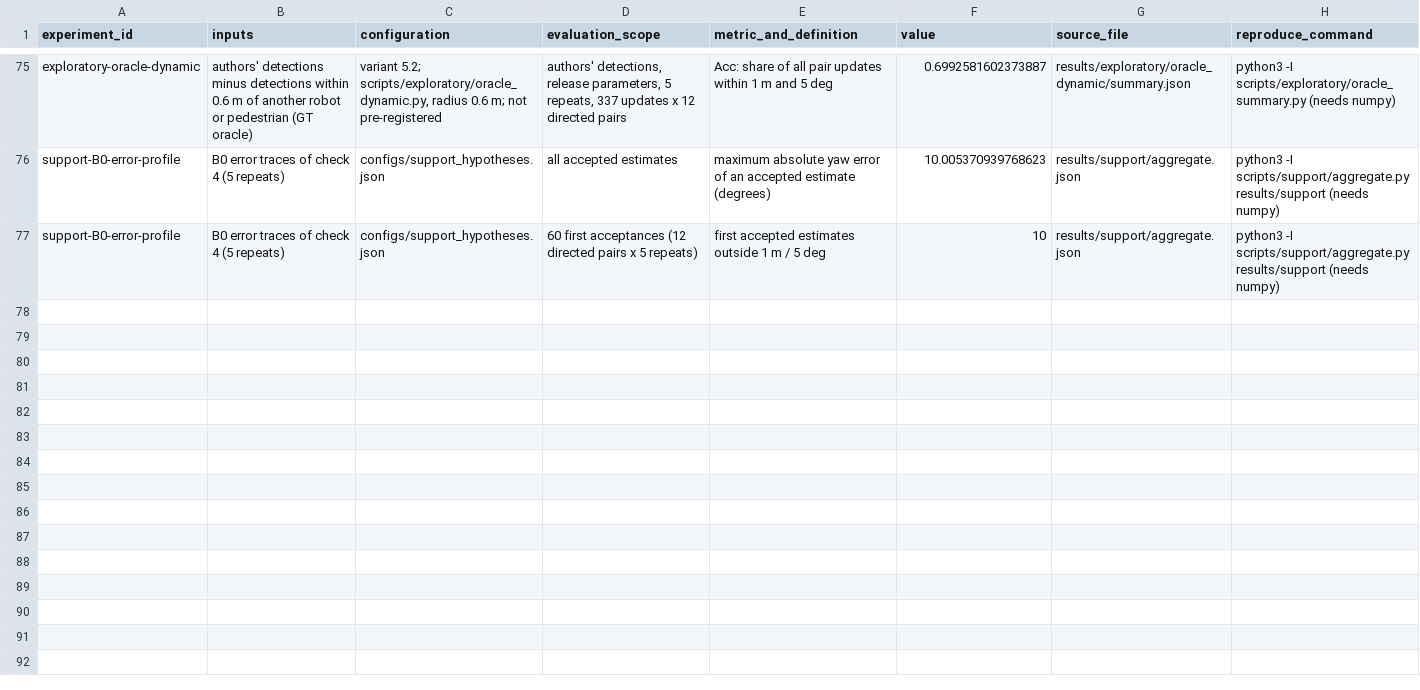
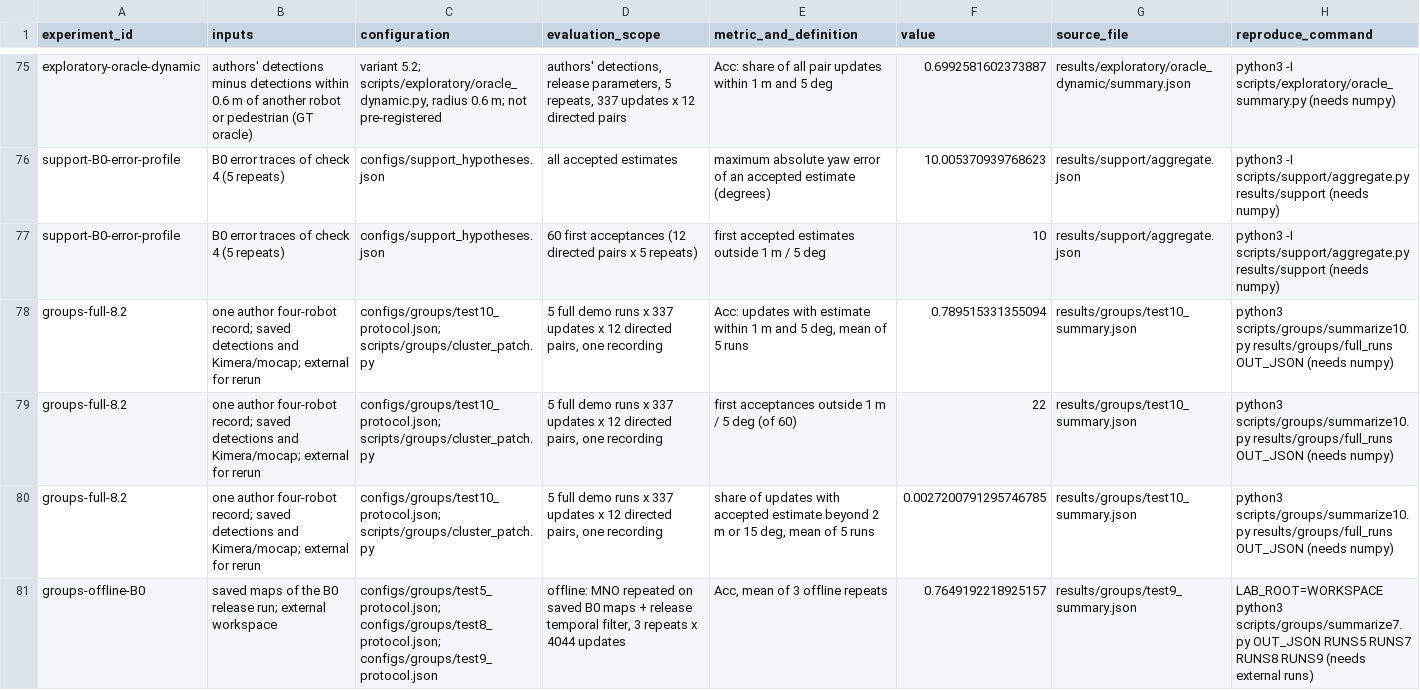
Before and after one commit to nik-c43/tcaff-size-gate-study, a CSV file: results/evidence.csv, drawn as a sheet; only a part is shown, gaps mark what is left out; the diff covers the shown part only; the diff names each change by its address in the sheet, - before the commit and + after, or states it on an @@ line.

```diff
--- a/results/evidence.csv
+++ b/results/evidence.csv
+row 78: groups-full-8.2 | one author four-robot record; saved detections and Kimera/mocap; external for rerun | configs/groups/test10_protocol.json; scripts/groups/cluster_patch.py | 5 full demo runs x 337 updates x 12 directed pairs, one recording | Acc: updates with estimate within 1 m and 5 deg, mean of 5 runs | 0.789515331355094 | results/groups/test10_summary.json | python3 scripts/groups/summarize10.py results/groups/full_runs OUT_JSON (needs numpy)
+row 79: groups-full-8.2 | one author four-robot record; saved detections and Kimera/mocap; external for rerun | configs/groups/test10_protocol.json; scripts/groups/cluster_patch.py | 5 full demo runs x 337 updates x 12 directed pairs, one recording | first acceptances outside 1 m / 5 deg (of 60) | 22 | results/groups/test10_summary.json | python3 scripts/groups/summarize10.py results/groups/full_runs OUT_JSON (needs numpy)
+row 80: groups-full-8.2 | one author four-robot record; saved detections and Kimera/mocap; external for rerun | configs/groups/test10_protocol.json; scripts/groups/cluster_patch.py | 5 full demo runs x 337 updates x 12 directed pairs, one recording | share of updates with accepted estimate beyond 2 m or 15 deg, mean of 5 runs | 0.0027200791295746785 | results/groups/test10_summary.json | python3 scripts/groups/summarize10.py results/groups/full_runs OUT_JSON (needs numpy)
+row 81: groups-offline-B0 | saved maps of the B0 release run; external workspace | configs/groups/test5_protocol.json; configs/groups/test8_protocol.json; configs/groups/test9_protocol.json | offline: MNO repeated on saved B0 maps + release temporal filter, 3 repeats x 4044 updates | Acc, mean of 3 offline repeats | 0.7649192218925157 | results/groups/test9_summary.json | LAB_ROOT=WORKSPACE python3 scripts/groups/summarize7.py OUT_JSON RUNS5 RUNS7 RUNS8 RUNS9 (needs external runs)
```
Also changed, not shown: 4 added rows elsewhere in this file, 21 other files.
